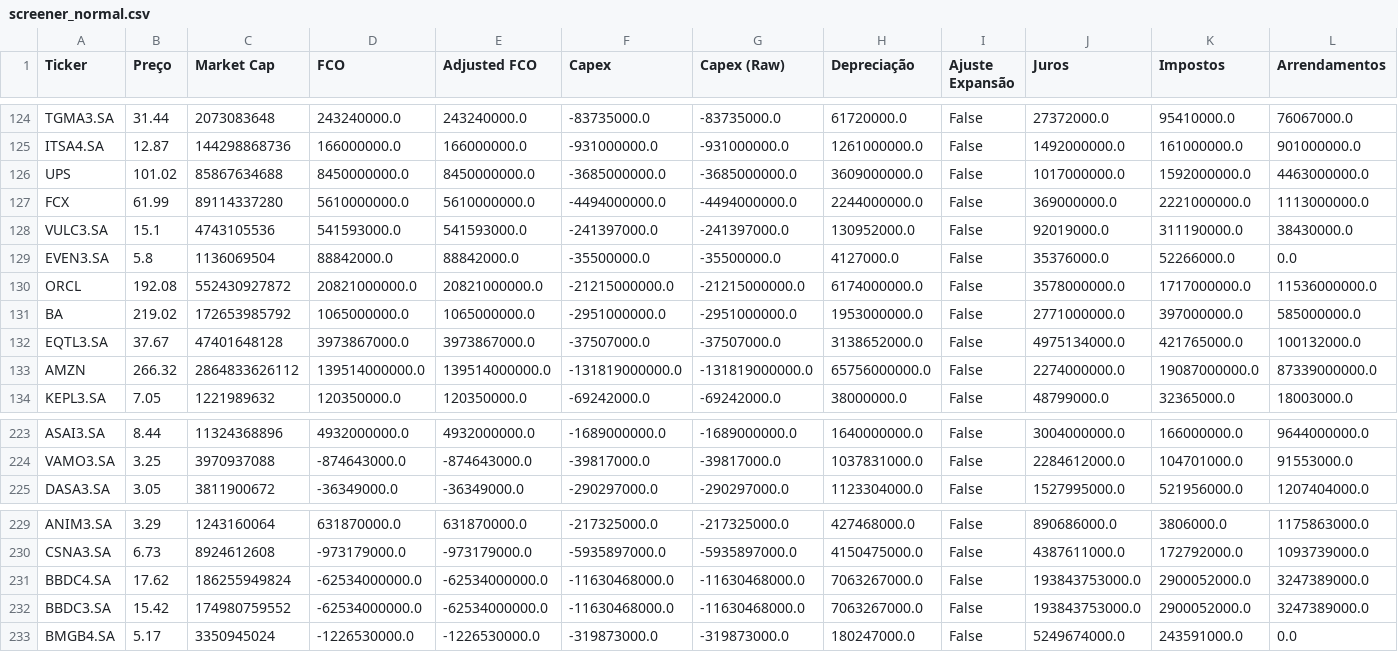
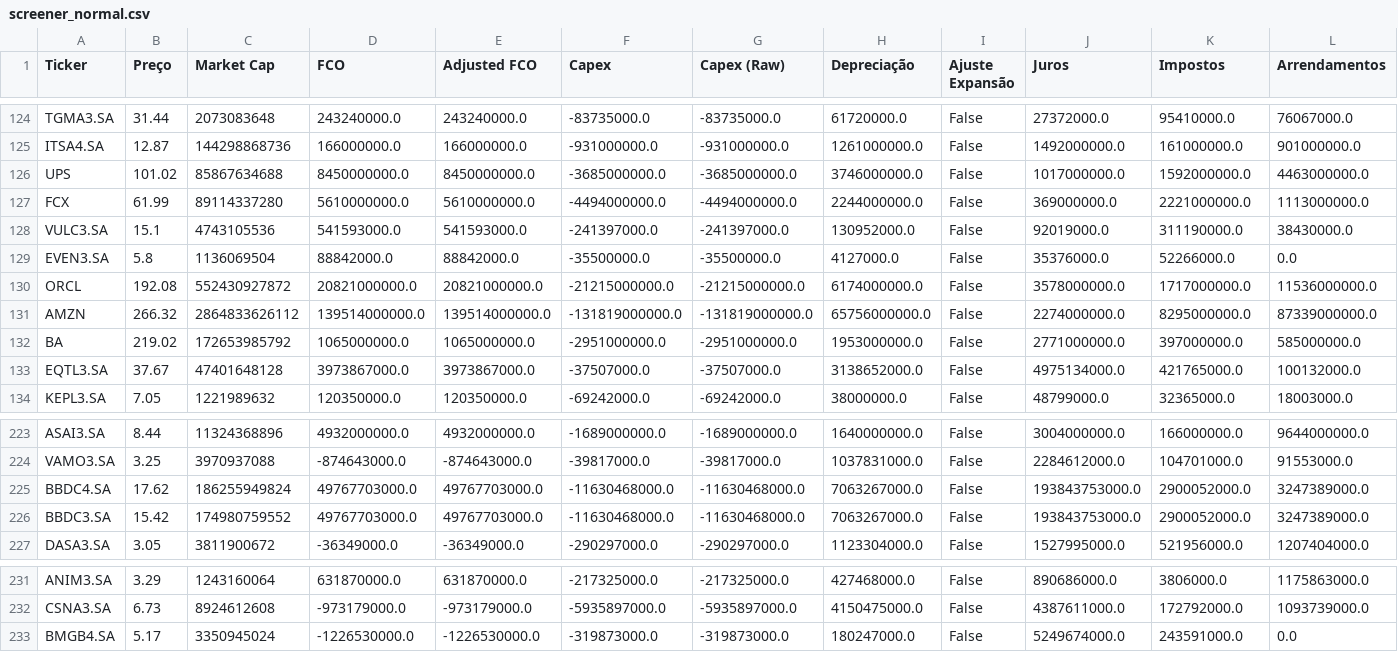
Before and after one commit to julianimmj/screener-fcf-yield, a CSV file: data/screener_normal.csv, drawn as a sheet; only a part is shown, gaps mark what is left out; removed rows and columns are numbered as before the commit, all else as after; rows hold the shown columns only; the diff names each change by its address in the sheet, - before the commit and + after, or states it on an @@ line.

```diff
--- a/data/screener_normal.csv
+++ b/data/screener_normal.csv
-H126 (Depreciação): 3609000000.0
+H126 (Depreciação): 3746000000.0
+row 131: AMZN | 266.32 | 2864833626112 | 139514000000.0 | 139514000000.0 | -131819000000.0 | -131819000000.0 | 65756000000.0 | False | 2274000000.0 | 8295000000.0 | 87339000000.0
-row 133: AMZN | 266.32 | 2864833626112 | 139514000000.0 | 139514000000.0 | -131819000000.0 | -131819000000.0 | 65756000000.0 | False | 2274000000.0 | 19087000000.0 | 87339000000.0
+row 225: BBDC4.SA | 17.62 | 186255949824 | 49767703000.0 | 49767703000.0 | -11630468000.0 | -11630468000.0 | 7063267000.0 | False | 193843753000.0 | 2900052000.0 | 3247389000.0
+row 226: BBDC3.SA | 15.42 | 174980759552 | 49767703000.0 | 49767703000.0 | -11630468000.0 | -11630468000.0 | 7063267000.0 | False | 193843753000.0 | 2900052000.0 | 3247389000.0
-row 231: BBDC4.SA | 17.62 | 186255949824 | -62534000000.0 | -62534000000.0 | -11630468000.0 | -11630468000.0 | 7063267000.0 | False | 193843753000.0 | 2900052000.0 | 3247389000.0
-row 232: BBDC3.SA | 15.42 | 174980759552 | -62534000000.0 | -62534000000.0 | -11630468000.0 | -11630468000.0 | 7063267000.0 | False | 193843753000.0 | 2900052000.0 | 3247389000.0
```
Also changed, not shown: data/screener_conservative.csv, 1 other file.
